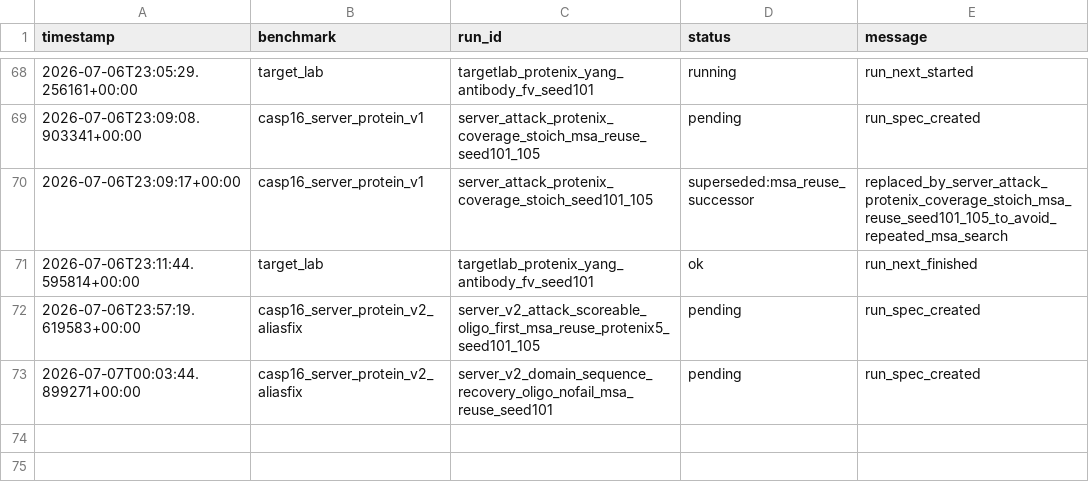
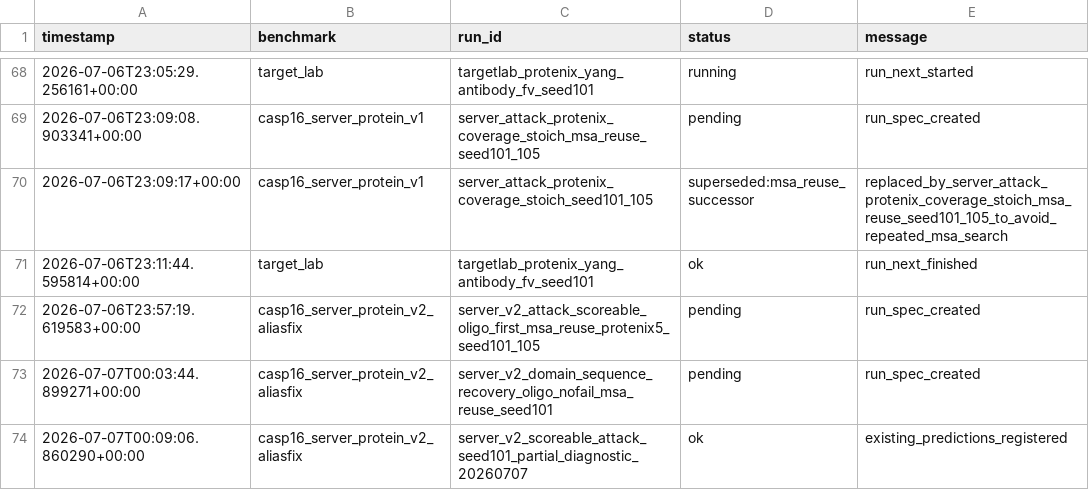
Before and after one commit to CyberDragon93/CASP-16-Autoresearch, a TSV file: runs/status.tsv, drawn as a sheet; only a part is shown, gaps mark what is left out; the diff names each change by its address in the sheet, - before the commit and + after, or states it on an @@ line.

```diff
--- a/runs/status.tsv
+++ b/runs/status.tsv
+row 74: 2026-07-07T00:09:06.860290+00:00 | casp16_server_protein_v2_aliasfix | server_v2_scoreable_attack_seed101_partial_diagnostic_20260707 | ok | existing_predictions_registered
```
Also changed, not shown: runs/manifest.tsv, 7 other files.
